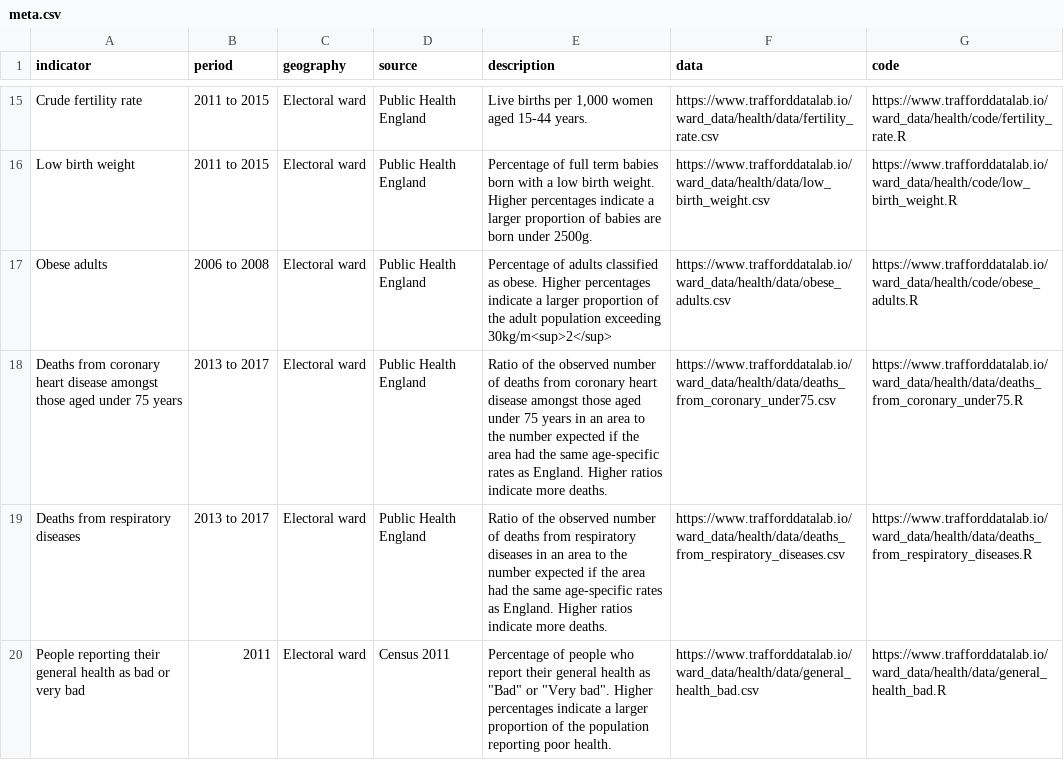
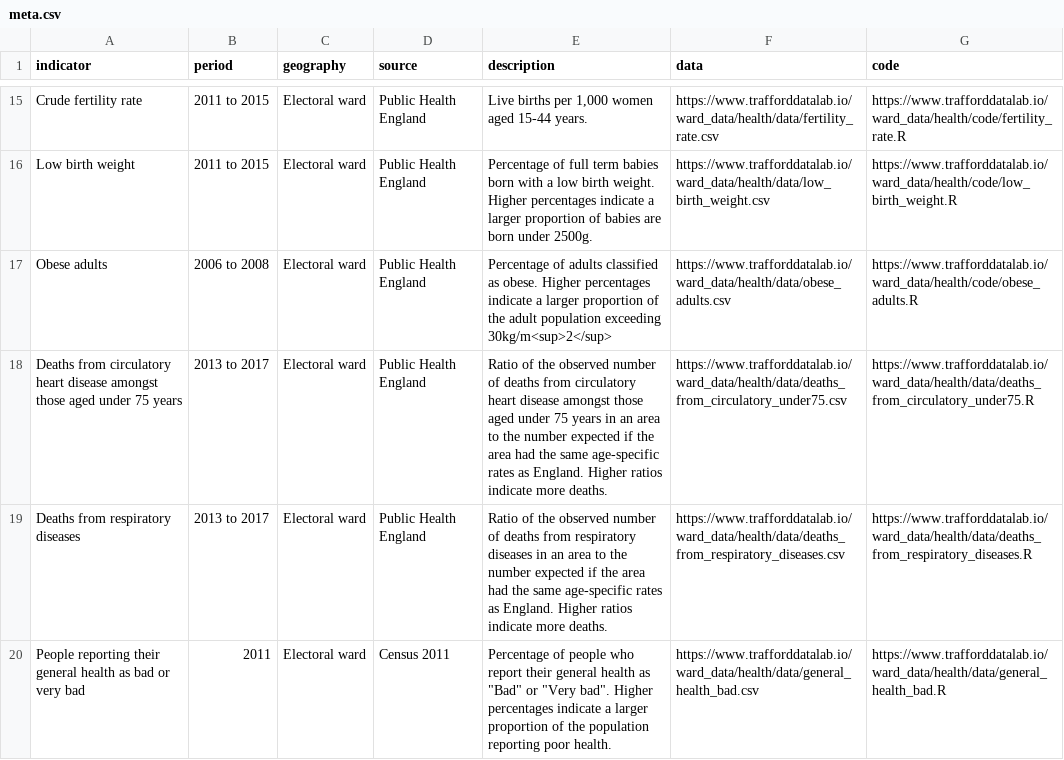
Before and after one commit to traffordDataLab/ward_data, a CSV file: health/meta.csv, drawn as a sheet; only a part is shown, gaps mark what is left out.

Commit message:
Update Deaths from circulatory disease under 75

```diff
--- a/health/meta.csv
+++ b/health/meta.csv
@@ -17,3 +17,3 @@ Low birth weight,2011 to 2015,Electoral ward,"Public Health England",Percentage
 Obese adults,2006 to 2008,Electoral ward,"Public Health England",Percentage of adults classified as obese. Higher percentages indicate a larger proportion of the adult population exceeding 30kg/m<sup>2</sup>,https://www.trafforddatalab.io/ward_data/health/data/obese_adults.csv,https://www.trafforddatalab.io/ward_data/health/code/obese_adults.R
-Deaths from coronary heart disease amongst those aged under 75 years,2013 to 2017,Electoral ward,"Public Health England",Ratio of the observed number of deaths from coronary heart disease amongst those aged under 75 years in an area to the number expected if the area had the same age-specific rates as England. Higher ratios indicate more deaths.,https://www.trafforddatalab.io/ward_data/health/data/deaths_from_coronary_under75.csv,https://www.trafforddatalab.io/ward_data/health/data/deaths_from_coronary_under75.R
+Deaths from circulatory heart disease amongst those aged under 75 years,2013 to 2017,Electoral ward,"Public Health England",Ratio of the observed number of deaths from circulatory heart disease amongst those aged under 75 years in an area to the number expected if the area had the same age-specific rates as England. Higher ratios indicate more deaths.,https://www.trafforddatalab.io/ward_data/health/data/deaths_from_circulatory_under75.csv,https://www.trafforddatalab.io/ward_data/health/data/deaths_from_circulatory_under75.R
 Deaths from respiratory diseases,2013 to 2017,Electoral ward,"Public Health England",Ratio of the observed number of deaths from respiratory diseases in an area to the number expected if the area had the same age-specific rates as England. Higher ratios indicate more deaths.,https://www.trafforddatalab.io/ward_data/health/data/deaths_from_respiratory_diseases.csv,https://www.trafforddatalab.io/ward_data/health/data/deaths_from_respiratory_diseases.R
```
Also changed, not shown: 3 other files.
